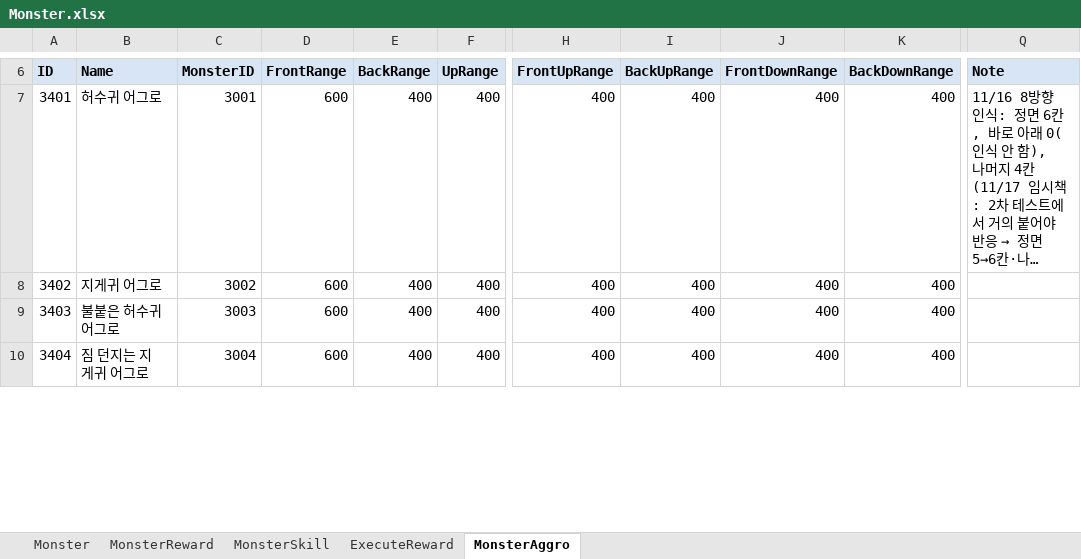
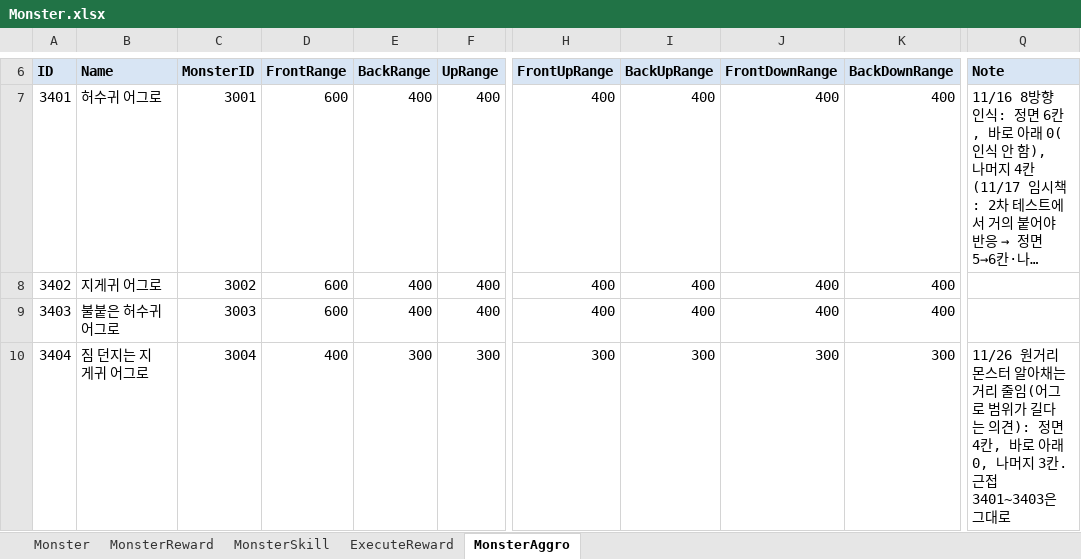
Before and after one commit to hyunho9228-web/DataSheet, an Excel workbook: tables/Monster.xlsx, sheet MonsterAggro, drawn as a sheet; only a part is shown, gaps mark what is left out; long unchanged cells end in …; values as stored, in another font and other column widths than the file's, no borders; the diff covers the shown part only; the diff names each change by its address in the sheet, - before the commit and + after, or states it on an @@ line.

```diff
--- a/tables/Monster.xlsx (sheet MonsterAggro)
+++ b/tables/Monster.xlsx (sheet MonsterAggro)
-D10 (FrontRange): 600
+D10 (FrontRange): 400
-E10 (BackRange): 400
+E10 (BackRange): 300
-F10 (UpRange): 400
+F10 (UpRange): 300
-H10 (FrontUpRange): 400
+H10 (FrontUpRange): 300
-I10 (BackUpRange): 400
+I10 (BackUpRange): 300
-J10 (FrontDownRange): 400
+J10 (FrontDownRange): 300
-K10 (BackDownRange): 400
+K10 (BackDownRange): 300
-Q10 (Note): (empty)
+Q10 (Note): 11/26 원거리 몬스터 알아채는 거리 줄임(어그로 범위가 길다는 의견): 정면 4칸, 바로 아래 0, 나머지 3칸. 근접 3401~3403은 그대로
```
Also changed, not shown: 9 edited cells elsewhere in this sheet.
